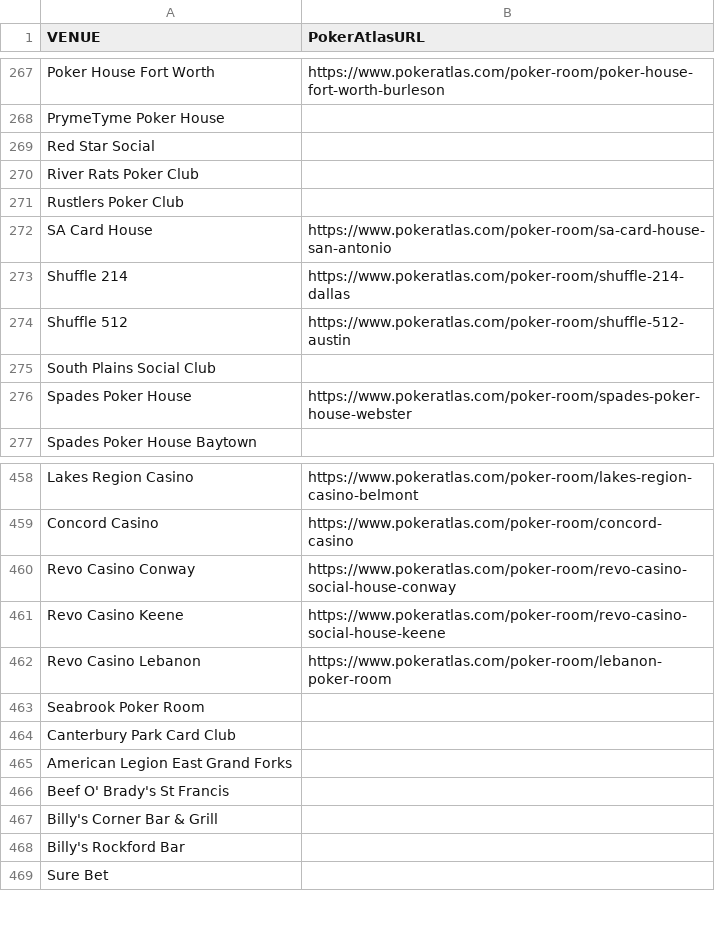
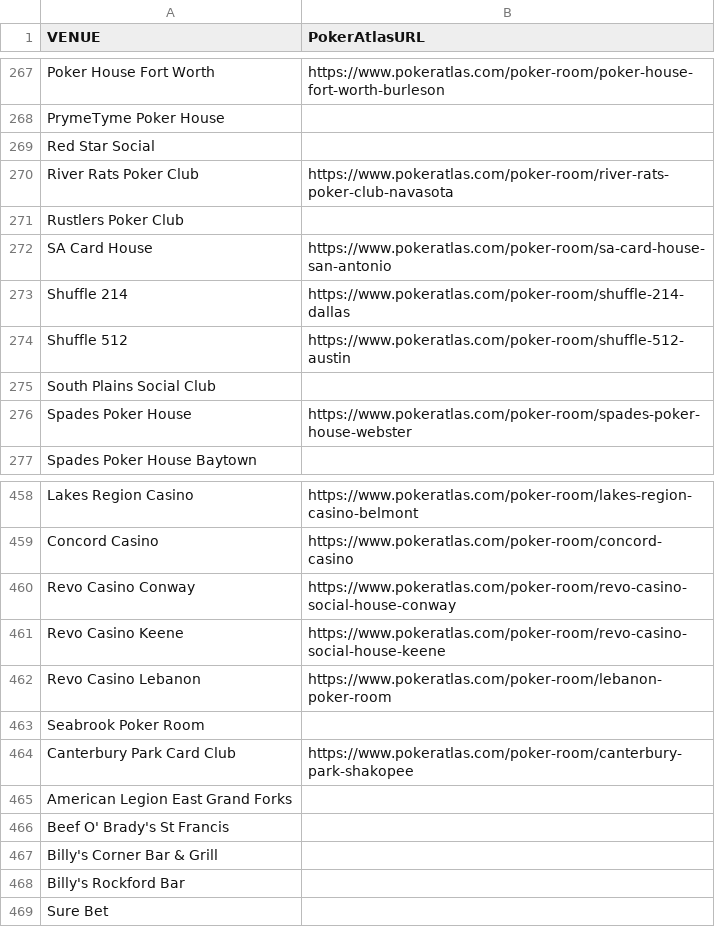
Before and after one commit to Smarter-Poker/Smarter-Poker-World-Hub, a CSV file: data/verified-pokeratlas-urls.csv, drawn as a sheet; only a part is shown, gaps mark what is left out; the diff covers the shown part only.

```diff
--- a/data/verified-pokeratlas-urls.csv
+++ b/data/verified-pokeratlas-urls.csv
@@ -269,3 +269,3 @@ PrymeTyme Poker House
 Red Star Social	
-River Rats Poker Club	
+River Rats Poker Club	https://www.pokeratlas.com/poker-room/river-rats-poker-club-navasota
 Rustlers Poker Club	
@@ -463,3 +463,3 @@ Revo Casino Lebanon	https://www.pokeratlas.com/poker-room/lebanon-poker-room
 Seabrook Poker Room	
-Canterbury Park Card Club	
+Canterbury Park Card Club	https://www.pokeratlas.com/poker-room/canterbury-park-shakopee
 American Legion East Grand Forks	
```
Also changed, not shown: 22 edited cells elsewhere in this file.
